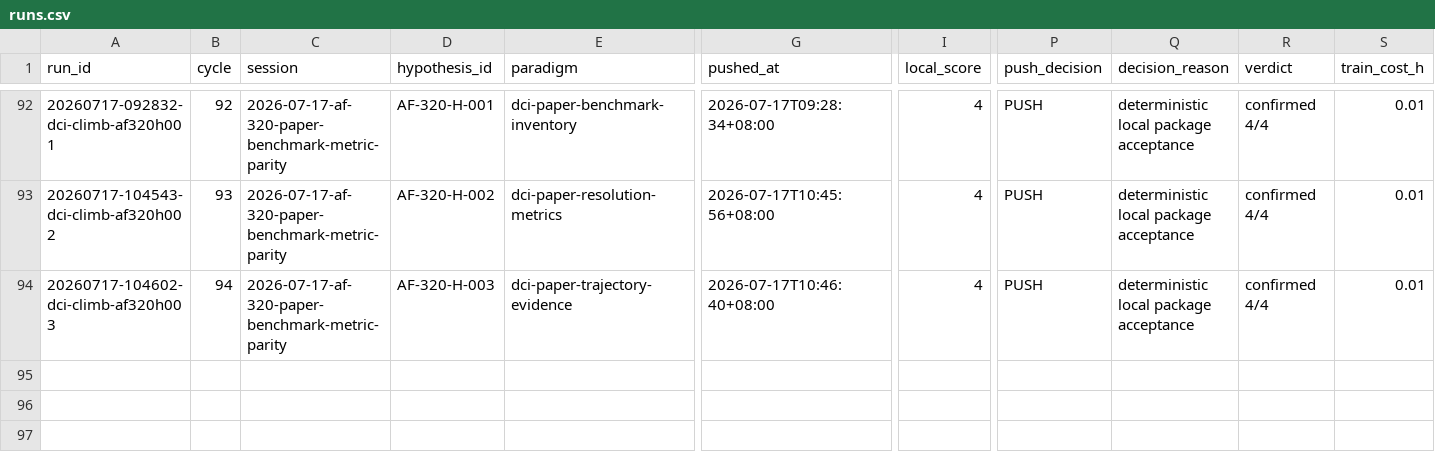
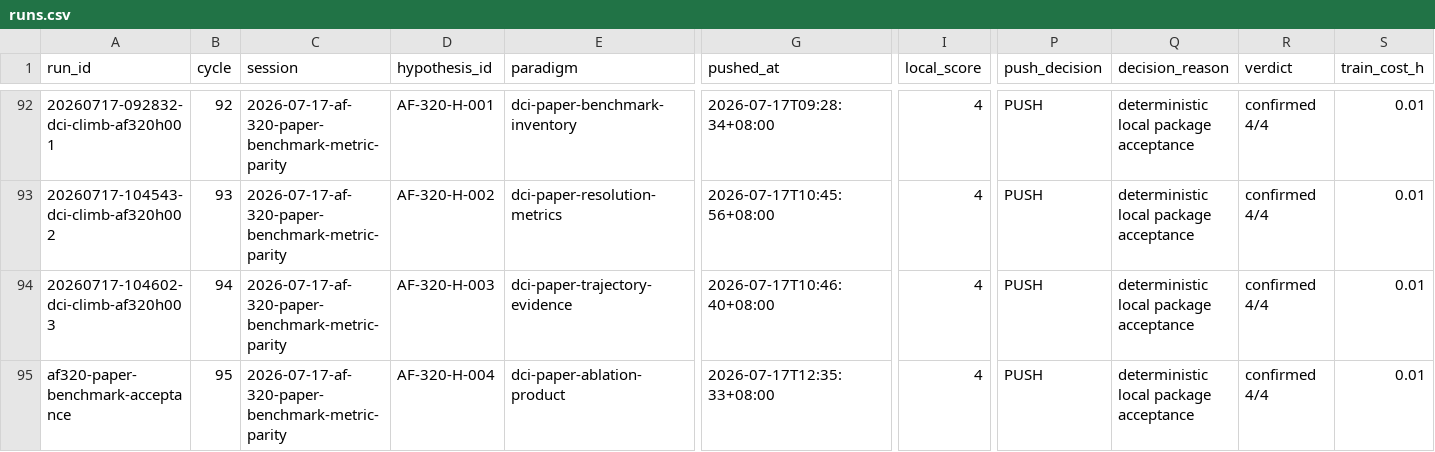
Before and after one commit to uukuguy/DCI-Agent-Lite, a CSV file: docs/status/climb/runs.csv, drawn as a sheet; only a part is shown, gaps mark what is left out; rows hold the shown columns only; the diff names each change by its address in the sheet, - before the commit and + after, or states it on an @@ line.

Commit message:
feat(dci): close paper benchmark parity

```diff
--- a/docs/status/climb/runs.csv
+++ b/docs/status/climb/runs.csv
+row 95: af320-paper-benchmark-acceptance | 95 | 2026-07-17-af-320-paper-benchmark-metric-parity | AF-320-H-004 | dci-paper-ablation-product | 2026-07-17T12:35:33+08:00 | 4 | PUSH | deterministic local package acceptance | confirmed 4/4 | 0.01
```
Also changed, not shown: 10 other files.
